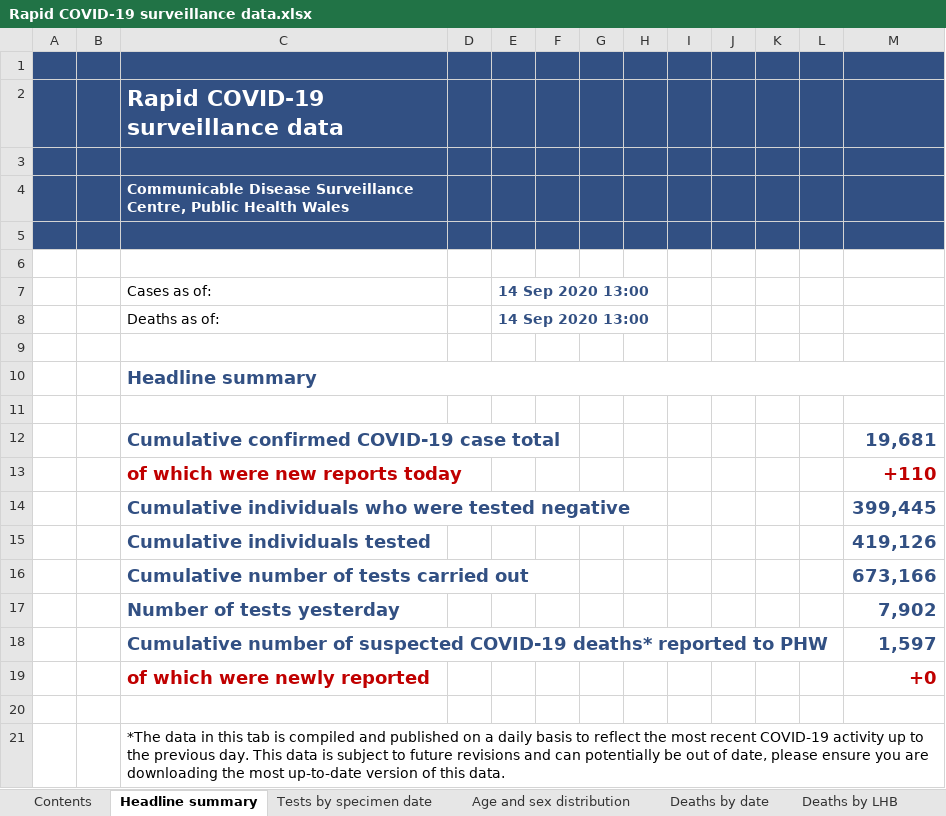
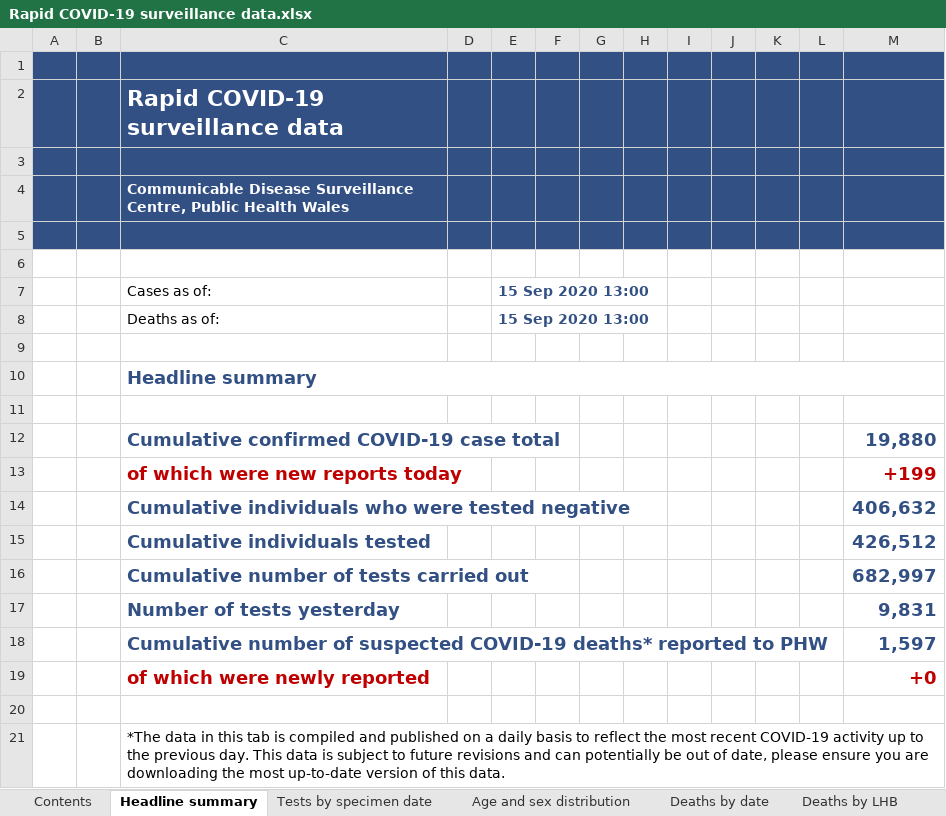
Before and after one commit to beta-decay/beta-decay.github.io, an Excel workbook: covid_n_wales/Rapid COVID-19 surveillance data.xlsx, sheet Headline summary, drawn as a sheet; values as stored, in another font and other column widths than the file's, no borders; charts and pictures not drawn; the diff names each change by its address in the sheet, - before the commit and + after, or states it on an @@ line.

```diff
--- a/covid_n_wales/Rapid COVID-19 surveillance data.xlsx (sheet Headline summary)
+++ b/covid_n_wales/Rapid COVID-19 surveillance data.xlsx (sheet Headline summary)
-E7:E8: 14 Sep 2020 13:00
+E7:E8: 15 Sep 2020 13:00
-M12: 19,681
+M12: 19,880
-M13: +110
+M13: +199
-M14: 399,445
+M14: 406,632
-M15: 419,126
+M15: 426,512
-M16: 673,166
+M16: 682,997
-M17: 7,902
+M17: 9,831
```
Also changed, not shown: sheet Tests by specimen date, sheet Age and sex distribution, sheet Total tests authorised, sheet Deaths by date, sheet Contents, charts or pictures, 10 other files.
